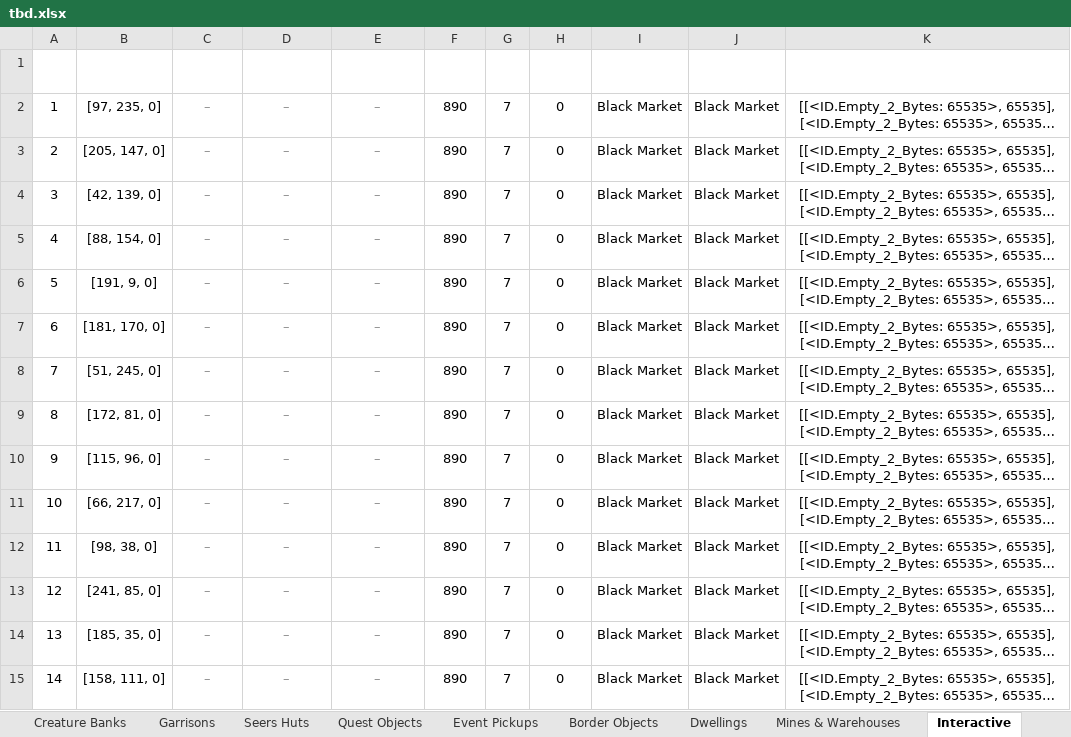
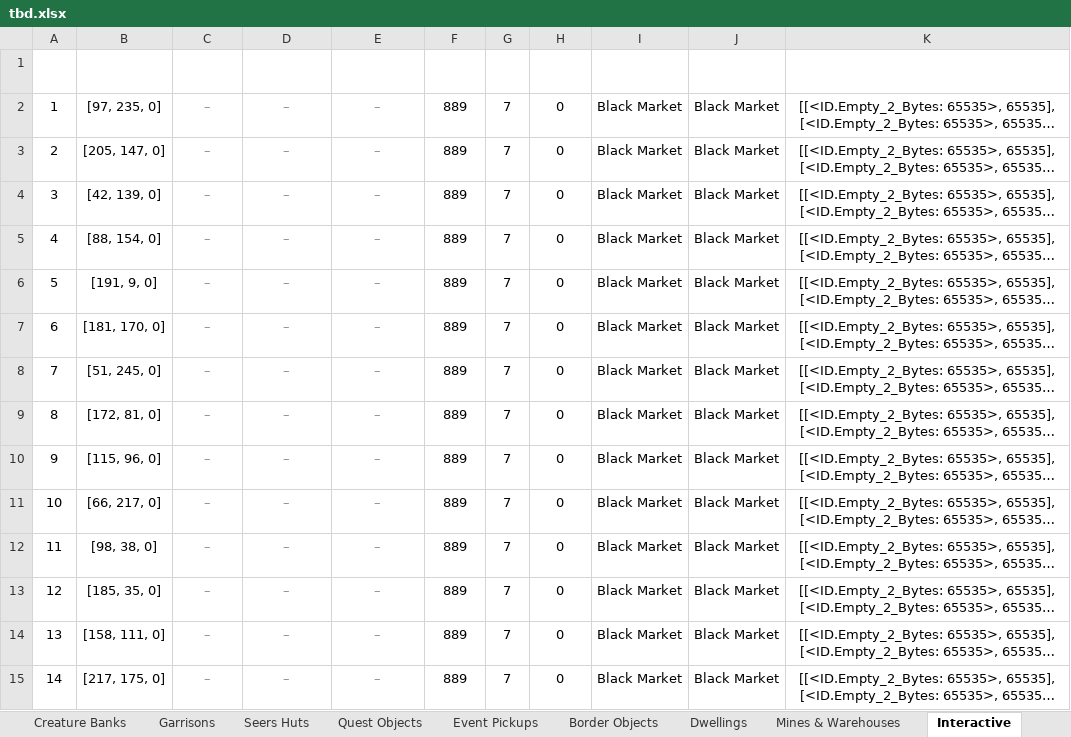
Before and after one commit to Andarch/H3_HotA_Map_Editor_X, an Excel workbook: maps/tbd.xlsx, sheet Interactive, drawn as a sheet; only a part is shown; long unchanged cells end in …; values as stored, in another font and other column widths than the file's, no borders; conditional formats and table styles not drawn; the diff covers the shown part only; the diff names each change by its address in the sheet, - before the commit and + after, or states it on an @@ line.

```diff
--- a/maps/tbd.xlsx (sheet Interactive)
+++ b/maps/tbd.xlsx (sheet Interactive)
-F2:F15 (Def ID): 890
+F2:F15 (Def ID): 889
-B13 (Coords): [241, 85, 0]
+B13 (Coords): [185, 35, 0]
-B14 (Coords): [185, 35, 0]
+B14 (Coords): [158, 111, 0]
-B15 (Coords): [158, 111, 0]
+B15 (Coords): [217, 175, 0]
```
Also changed, not shown: 480 edited cells elsewhere in this sheet, sheet Monsters, sheet Simple Objects, sheet Dwellings, sheet Mines & Warehouses, sheet Resources, sheet Treasure Chest, 12 more sheets, hidden cells, 2 other files.
